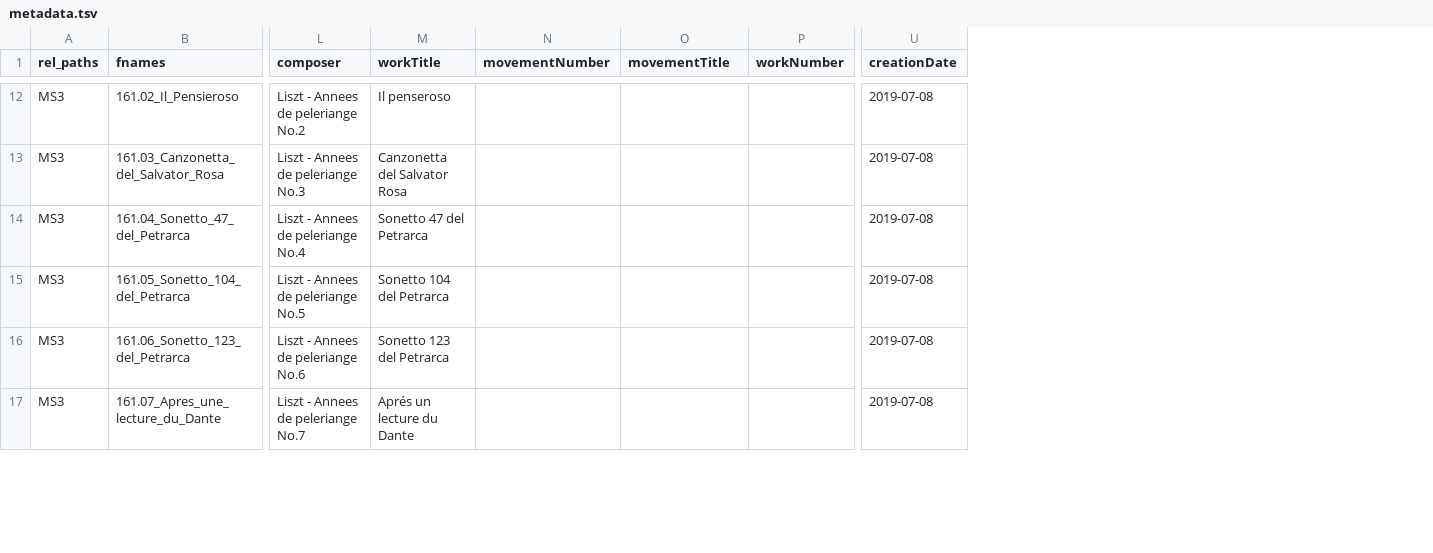
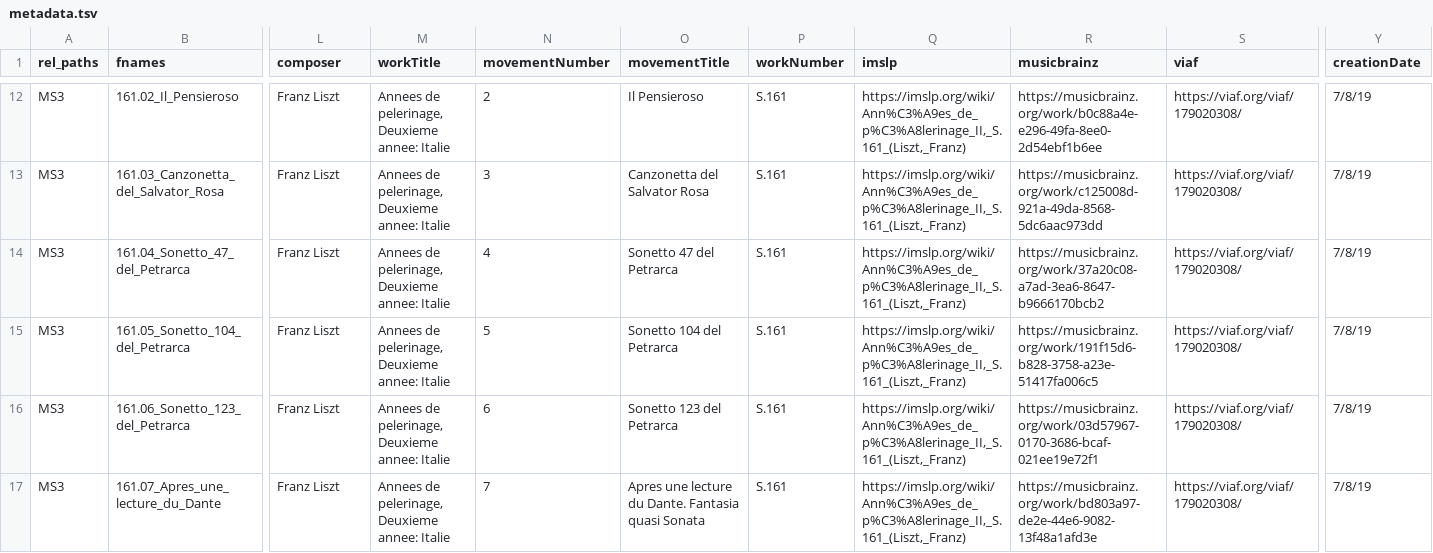
Before and after one commit to DCMLab/liszt_pelerinage, a TSV file: metadata.tsv, drawn as a sheet; only a part is shown, gaps mark what is left out; addresses are those after the commit; the diff covers the shown part only; the diff names each change by its address in the sheet, - before the commit and + after, or states it on an @@ line.

```diff
--- a/metadata.tsv
+++ b/metadata.tsv
+column Q (imslp), rows 12-17: all https://imslp.org/wiki/Ann%C3%A9es_de_p%C3%A8lerinage_II,_S.161_(Liszt,_Franz)
+column R (musicbrainz), rows 12-17: https://musicbrainz.org/work/b0c88a4e-e296-49fa-8ee0-2d54ebf1b6ee | https://musicbrainz.org/work/c125008d-921a-49da-8568-5dc6aac973dd | https://musicbrainz.org/work/37a20c08-a7ad-3ea6-8647-b9666170bcb2 | https://musicbrainz.org/work/191f15d6-b828-3758-a23e-51417fa006c5 | https://musicbrainz.org/work/03d57967-0170-3686-bcaf-021ee19e72f1 | https://musicbrainz.org/work/bd803a97-de2e-44e6-9082-13f48a1afd3e
+column S (viaf), rows 12-17: all https://viaf.org/viaf/179020308/
-L12 (composer): Liszt - Annees de peleriange No.2
+L12 (composer): Franz Liszt
-M12 (workTitle): Il penseroso
+M12 (workTitle): Annees de pelerinage, Deuxieme annee: Italie
-N12 (movementNumber): (empty)
+N12 (movementNumber): 2
-O12 (movementTitle): (empty)
+O12 (movementTitle): Il Pensieroso
-P12:P17 (workNumber): (empty)
+P12:P17 (workNumber): S.161
-Y12:Y17 (creationDate): 2019-07-08
+Y12:Y17 (creationDate): 7/8/19
-L13 (composer): Liszt - Annees de peleriange No.3
+L13 (composer): Franz Liszt
-M13 (workTitle): Canzonetta del Salvator Rosa
+M13 (workTitle): Annees de pelerinage, Deuxieme annee: Italie
-N13 (movementNumber): (empty)
+N13 (movementNumber): 3
-O13 (movementTitle): (empty)
+O13 (movementTitle): Canzonetta del Salvator Rosa
-L14 (composer): Liszt - Annees de peleriange No.4
+L14 (composer): Franz Liszt
-M14 (workTitle): Sonetto 47 del Petrarca
+M14 (workTitle): Annees de pelerinage, Deuxieme annee: Italie
-N14 (movementNumber): (empty)
+N14 (movementNumber): 4
-O14 (movementTitle): (empty)
+O14 (movementTitle): Sonetto 47 del Petrarca
-L15 (composer): Liszt - Annees de peleriange No.5
+L15 (composer): Franz Liszt
-M15 (workTitle): Sonetto 104 del Petrarca
+M15 (workTitle): Annees de pelerinage, Deuxieme annee: Italie
-N15 (movementNumber): (empty)
+N15 (movementNumber): 5
-O15 (movementTitle): (empty)
+O15 (movementTitle): Sonetto 104 del Petrarca
-L16 (composer): Liszt - Annees de peleriange No.6
+L16 (composer): Franz Liszt
-M16 (workTitle): Sonetto 123 del Petrarca
+M16 (workTitle): Annees de pelerinage, Deuxieme annee: Italie
-N16 (movementNumber): (empty)
+N16 (movementNumber): 6
-O16 (movementTitle): (empty)
+O16 (movementTitle): Sonetto 123 del Petrarca
-L17 (composer): Liszt - Annees de peleriange No.7
+L17 (composer): Franz Liszt
-M17 (workTitle): Aprés un lecture du Dante
+M17 (workTitle): Annees de pelerinage, Deuxieme annee: Italie
-N17 (movementNumber): (empty)
+N17 (movementNumber): 7
-O17 (movementTitle): (empty)
+O17 (movementTitle): Apres une lecture du Dante. Fantasia quasi Sonata
```
Also changed, not shown: 1 added column and 73 edited cells elsewhere in this file.
